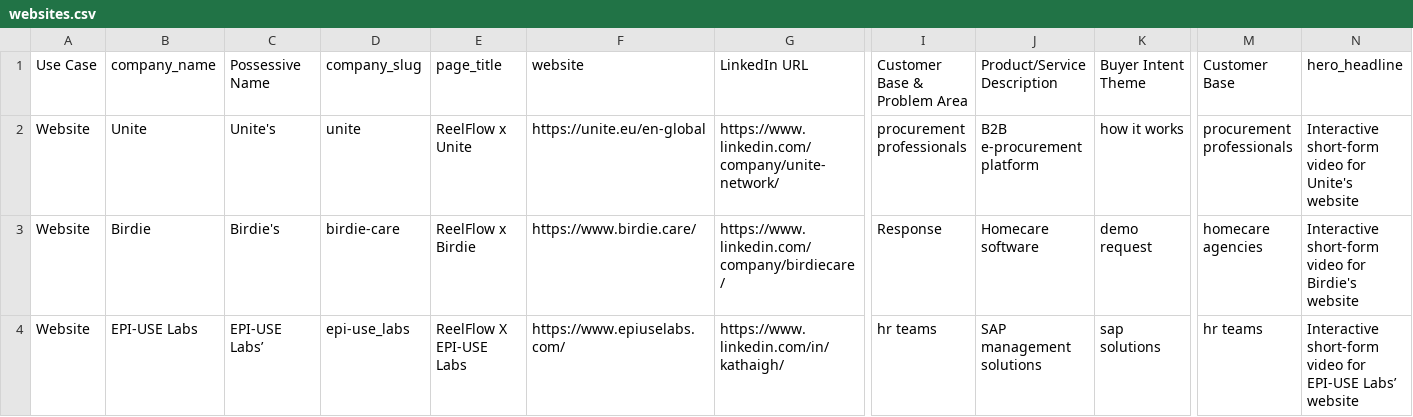
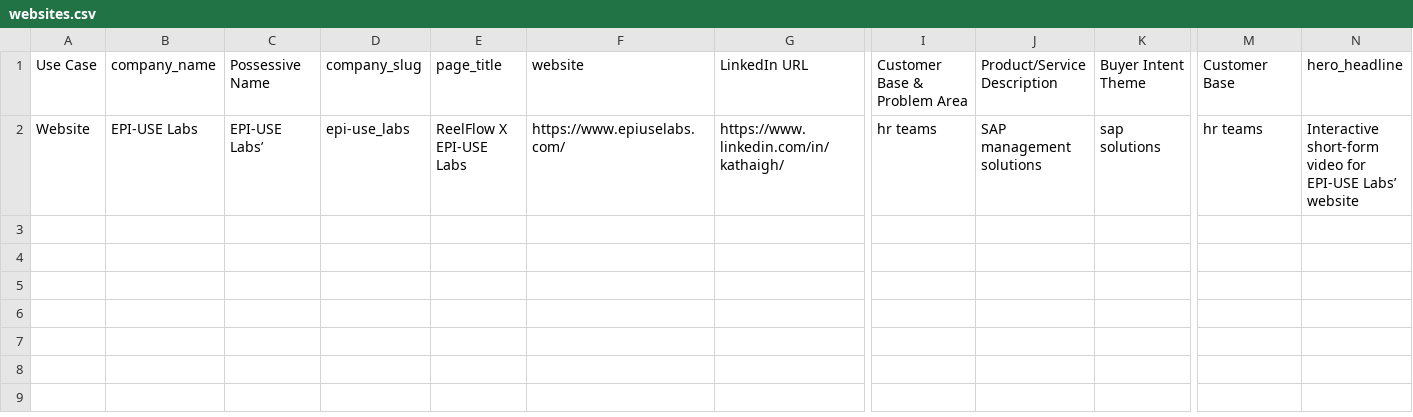
Before and after one commit to chris-reelflow/lovable-builder, a CSV file: data/websites.csv, drawn as a sheet; only a part is shown, gaps mark what is left out; rows hold the shown columns only; the diff names each change by its address in the sheet, - before the commit and + after, or states it on an @@ line.

Commit message:
Update websites.csv

```diff
--- a/data/websites.csv
+++ b/data/websites.csv
-row 2: Website | Unite | Unite's | unite | ReelFlow x Unite | https://unite.eu/en-global | https://www.linkedin.com/company/unite-network/ | procurement professionals | B2B e-procurement platform | how it works | procurement professionals | Interactive short-form video for Unite's website
-row 3: Website | Birdie | Birdie's | birdie-care | ReelFlow x Birdie | https://www.birdie.care/ | https://www.linkedin.com/company/birdiecare/ | Response | Homecare software | demo request | homecare agencies | Interactive short-form video for Birdie's website
```
